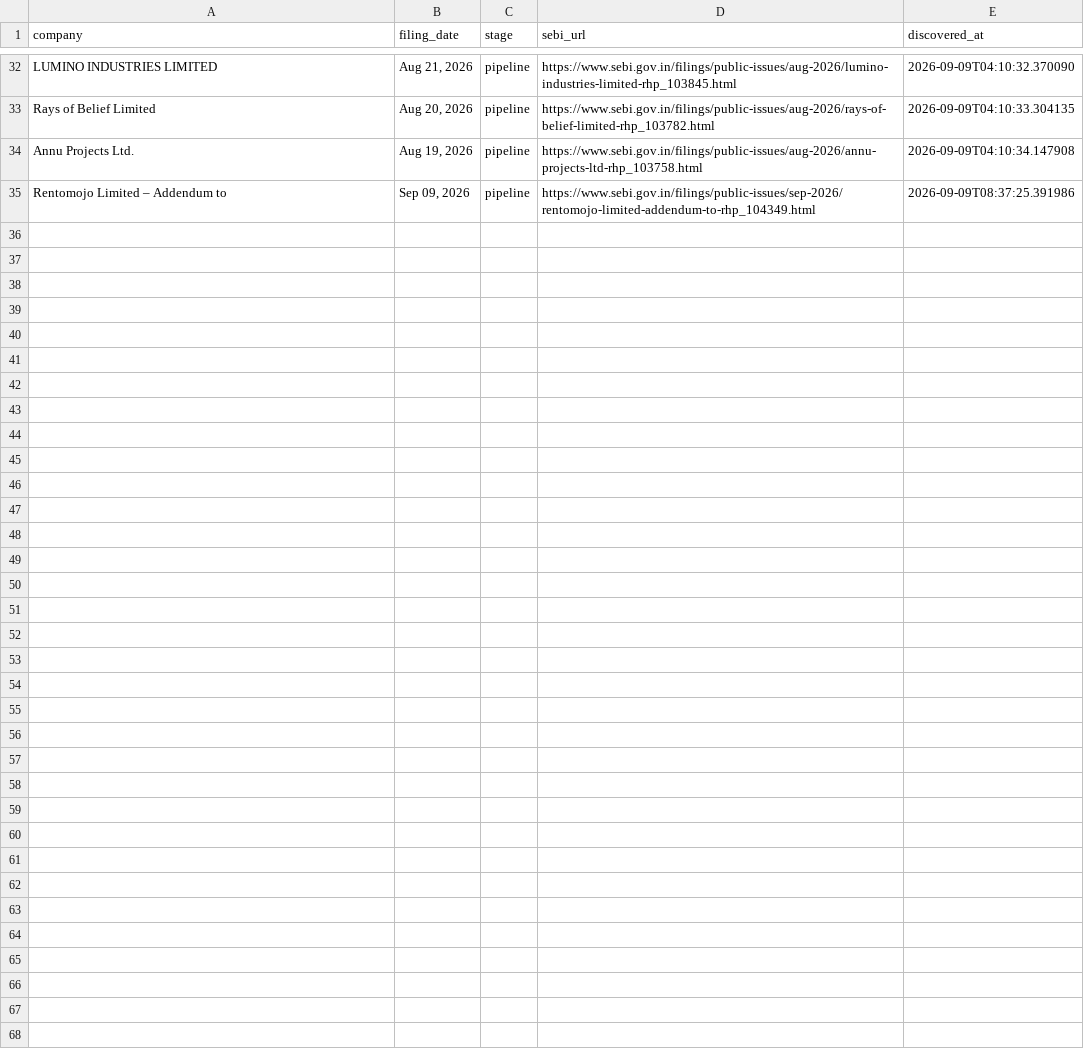
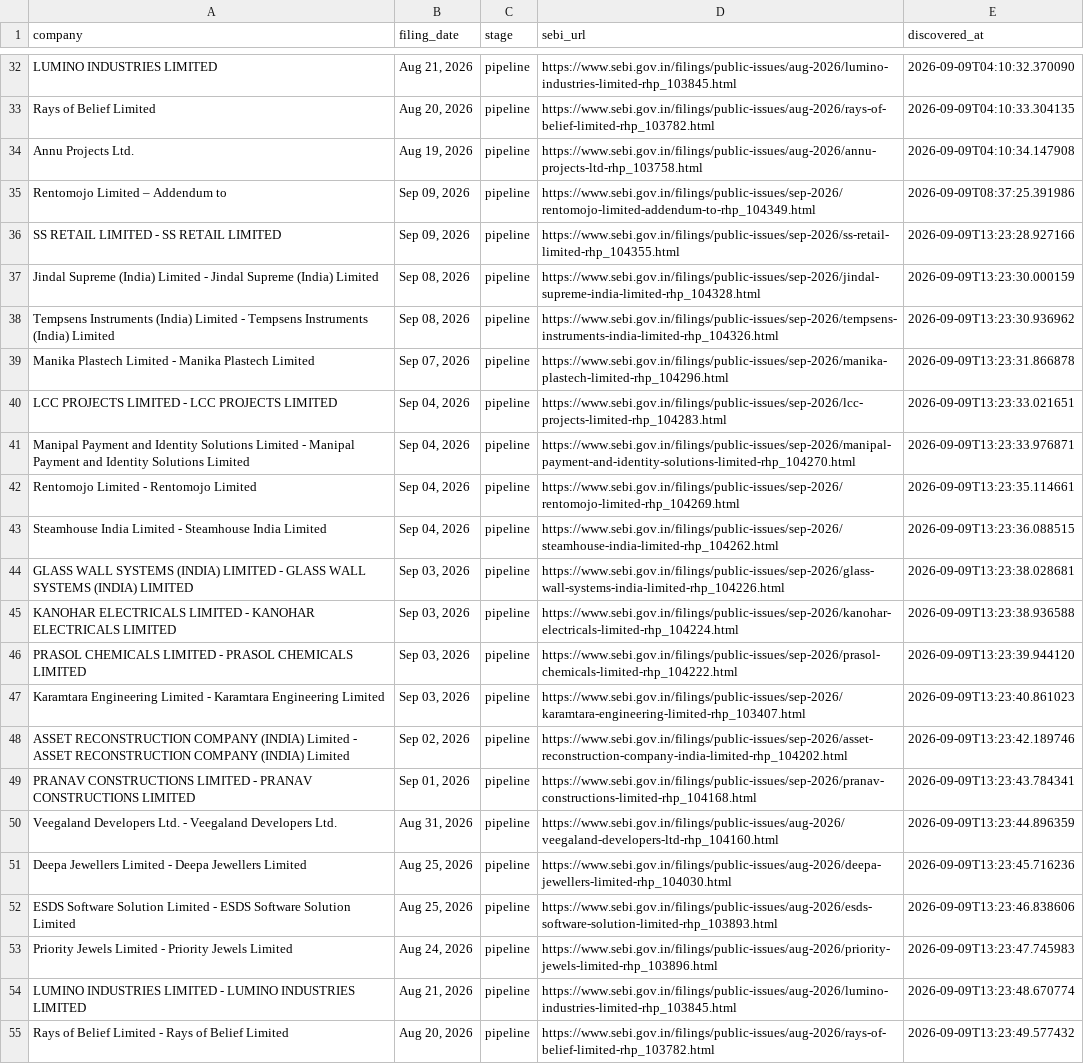
Before and after one commit to Rachitjainca/bse-ipo-tracker, a CSV file: sebi_pipeline_tracker.csv, drawn as a sheet; only a part is shown, gaps mark what is left out.

Commit message:
Update IPO & pipeline trackers [skip ci]

```diff
--- a/sebi_pipeline_tracker.csv
+++ b/sebi_pipeline_tracker.csv
@@ -35 +35,21 @@ Annu Projects Ltd.,"Aug 19, 2026",pipeline,https://www.sebi.gov.in/filings/publi
 Rentomojo Limited –  Addendum to,"Sep 09, 2026",pipeline,https://www.sebi.gov.in/filings/public-issues/sep-2026/rentomojo-limited-addendum-to-rhp_104349.html,2026-09-09T08:37:25.391986
+SS RETAIL LIMITED - SS RETAIL LIMITED,"Sep 09, 2026",pipeline,https://www.sebi.gov.in/filings/public-issues/sep-2026/ss-retail-limited-rhp_104355.html,2026-09-09T13:23:28.927166
+Jindal Supreme (India) Limited - Jindal Supreme (India) Limited,"Sep 08, 2026",pipeline,https://www.sebi.gov.in/filings/public-issues/sep-2026/jindal-supreme-india-limited-rhp_104328.html,2026-09-09T13:23:30.000159
+Tempsens Instruments (India) Limited - Tempsens Instruments (India) Limited,"Sep 08, 2026",pipeline,https://www.sebi.gov.in/filings/public-issues/sep-2026/tempsens-instruments-india-limited-rhp_104326.html,2026-09-09T13:23:30.936962
+Manika Plastech Limited  - Manika Plastech Limited,"Sep 07, 2026",pipeline,https://www.sebi.gov.in/filings/public-issues/sep-2026/manika-plastech-limited-rhp_104296.html,2026-09-09T13:23:31.866878
+LCC PROJECTS LIMITED - LCC PROJECTS LIMITED,"Sep 04, 2026",pipeline,https://www.sebi.gov.in/filings/public-issues/sep-2026/lcc-projects-limited-rhp_104283.html,2026-09-09T13:23:33.021651
+Manipal Payment and Identity Solutions Limited - Manipal Payment and Identity Solutions Limited,"Sep 04, 2026",pipeline,https://www.sebi.gov.in/filings/public-issues/sep-2026/manipal-payment-and-identity-solutions-limited-rhp_104270.html,2026-09-09T13:23:33.976871
+Rentomojo Limited - Rentomojo Limited,"Sep 04, 2026",pipeline,https://www.sebi.gov.in/filings/public-issues/sep-2026/rentomojo-limited-rhp_104269.html,2026-09-09T13:23:35.114661
+Steamhouse India Limited - Steamhouse India Limited,"Sep 04, 2026",pipeline,https://www.sebi.gov.in/filings/public-issues/sep-2026/steamhouse-india-limited-rhp_104262.html,2026-09-09T13:23:36.088515
+GLASS WALL SYSTEMS (INDIA) LIMITED - GLASS WALL SYSTEMS (INDIA) LIMITED,"Sep 03, 2026",pipeline,https://www.sebi.gov.in/filings/public-issues/sep-2026/glass-wall-systems-india-limited-rhp_104226.html,2026-09-09T13:23:38.028681
+KANOHAR ELECTRICALS LIMITED - KANOHAR ELECTRICALS LIMITED,"Sep 03, 2026",pipeline,https://www.sebi.gov.in/filings/public-issues/sep-2026/kanohar-electricals-limited-rhp_104224.html,2026-09-09T13:23:38.936588
+PRASOL CHEMICALS LIMITED - PRASOL CHEMICALS LIMITED,"Sep 03, 2026",pipeline,https://www.sebi.gov.in/filings/public-issues/sep-2026/prasol-chemicals-limited-rhp_104222.html,2026-09-09T13:23:39.944120
+Karamtara Engineering Limited - Karamtara Engineering Limited,"Sep 03, 2026",pipeline,https://www.sebi.gov.in/filings/public-issues/sep-2026/karamtara-engineering-limited-rhp_103407.html,2026-09-09T13:23:40.861023
+ASSET RECONSTRUCTION COMPANY (INDIA) Limited - ASSET RECONSTRUCTION COMPANY (INDIA) Limited,"Sep 02, 2026",pipeline,https://www.sebi.gov.in/filings/public-issues/sep-2026/asset-reconstruction-company-india-limited-rhp_104202.html,2026-09-09T13:23:42.189746
+PRANAV CONSTRUCTIONS LIMITED - PRANAV CONSTRUCTIONS LIMITED,"Sep 01, 2026",pipeline,https://www.sebi.gov.in/filings/public-issues/sep-2026/pranav-constructions-limited-rhp_104168.html,2026-09-09T13:23:43.784341
+Veegaland Developers Ltd. - Veegaland Developers Ltd.,"Aug 31, 2026",pipeline,https://www.sebi.gov.in/filings/public-issues/aug-2026/veegaland-developers-ltd-rhp_104160.html,2026-09-09T13:23:44.896359
+Deepa Jewellers Limited - Deepa Jewellers Limited,"Aug 25, 2026",pipeline,https://www.sebi.gov.in/filings/public-issues/aug-2026/deepa-jewellers-limited-rhp_104030.html,2026-09-09T13:23:45.716236
+ESDS Software Solution Limited - ESDS Software Solution Limited,"Aug 25, 2026",pipeline,https://www.sebi.gov.in/filings/public-issues/aug-2026/esds-software-solution-limited-rhp_103893.html,2026-09-09T13:23:46.838606
+Priority Jewels Limited - Priority Jewels Limited,"Aug 24, 2026",pipeline,https://www.sebi.gov.in/filings/public-issues/aug-2026/priority-jewels-limited-rhp_103896.html,2026-09-09T13:23:47.745983
+LUMINO INDUSTRIES LIMITED - LUMINO INDUSTRIES LIMITED,"Aug 21, 2026",pipeline,https://www.sebi.gov.in/filings/public-issues/aug-2026/lumino-industries-limited-rhp_103845.html,2026-09-09T13:23:48.670774
+Rays of Belief Limited - Rays of Belief Limited,"Aug 20, 2026",pipeline,https://www.sebi.gov.in/filings/public-issues/aug-2026/rays-of-belief-limited-rhp_103782.html,2026-09-09T13:23:49.577432
```
Also changed, not shown: ipo_tracker.csv.
